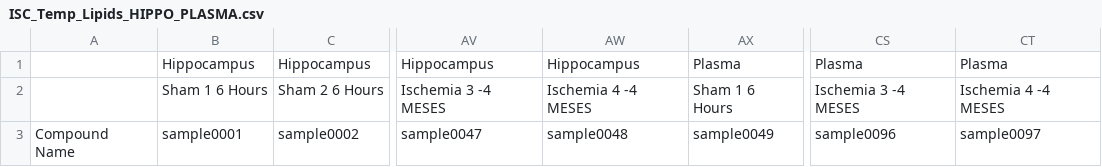
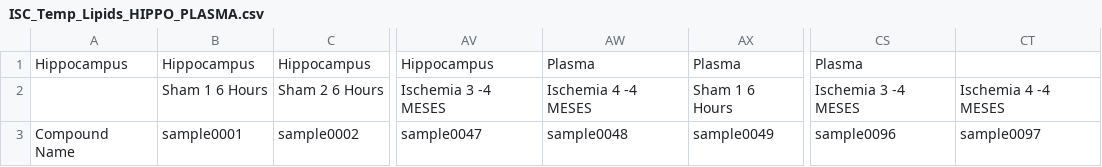
Before and after one commit to Salomolecular92/Lipidomic-Plasma-and-Hippocampus-postischemia, a CSV file: ISC_Temp_Lipids_HIPPO_PLASMA.csv, drawn as a sheet; only a part is shown, gaps mark what is left out; the diff names each change by its address in the sheet, - before the commit and + after, or states it on an @@ line.

Commit message:
Update ISC_Temp_Lipids_HIPPO_PLASMA.csv

```diff
--- a/ISC_Temp_Lipids_HIPPO_PLASMA.csv
+++ b/ISC_Temp_Lipids_HIPPO_PLASMA.csv
-A1: (empty)
+A1: Hippocampus
-AW1: Hippocampus
+AW1: Plasma
-CT1: Plasma
+CT1: (empty)
```
